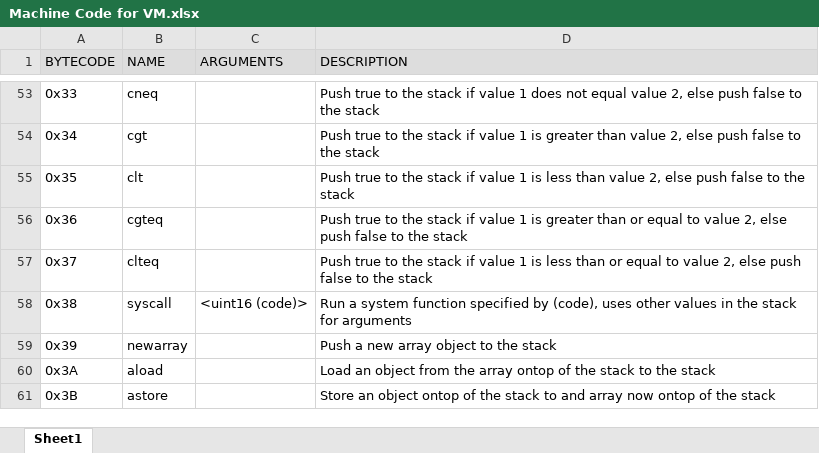
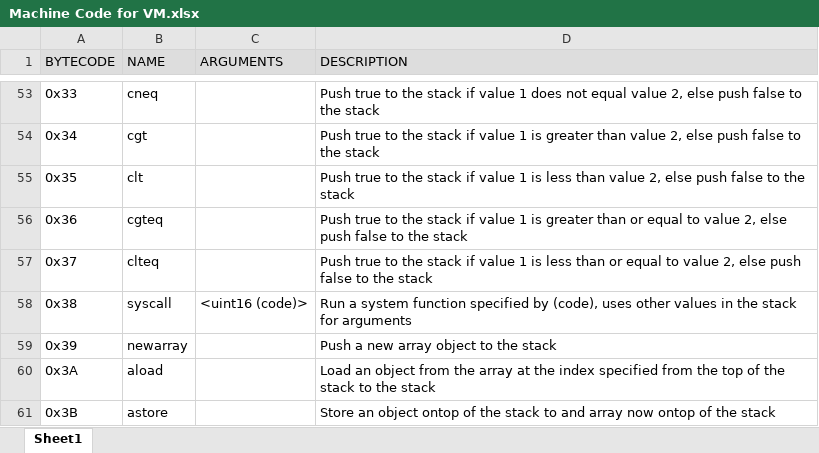
Before and after one commit to marc-cr1810/Typhoon-2019, an Excel workbook: Docs/Machine Code for VM.xlsx, sheet Sheet1, drawn as a sheet; only a part is shown, gaps mark what is left out; values as stored, in another font and other column widths than the file's, no borders; the diff names each change by its address in the sheet, - before the commit and + after, or states it on an @@ line.

Commit message:
Get objects in an array and multi-dimensional arrays

```diff
--- a/Docs/Machine Code for VM.xlsx (sheet Sheet1)
+++ b/Docs/Machine Code for VM.xlsx (sheet Sheet1)
-D60 (DESCRIPTION): …the array ontop of the…
+D60 (DESCRIPTION): …the array at the index specified from the top of the…
```
Also changed, not shown: 7 other files.
